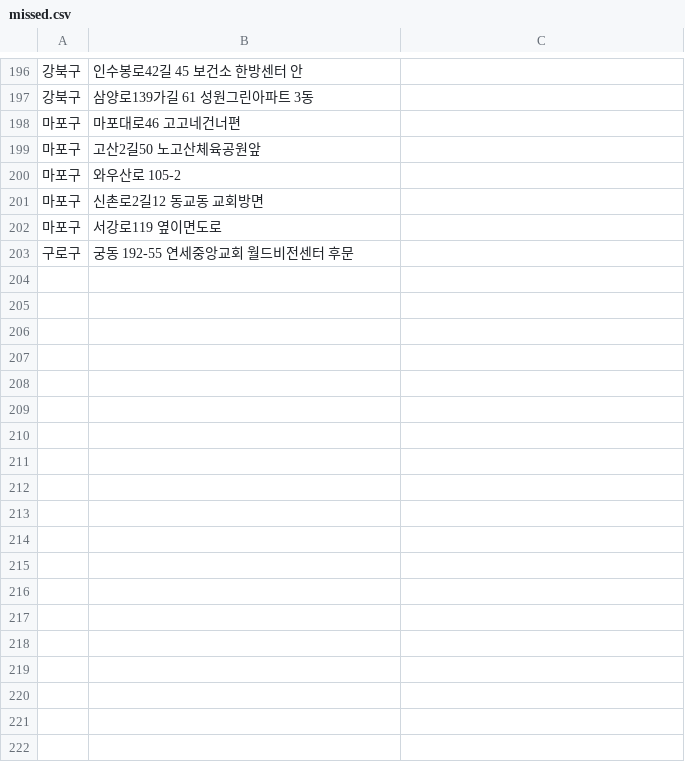
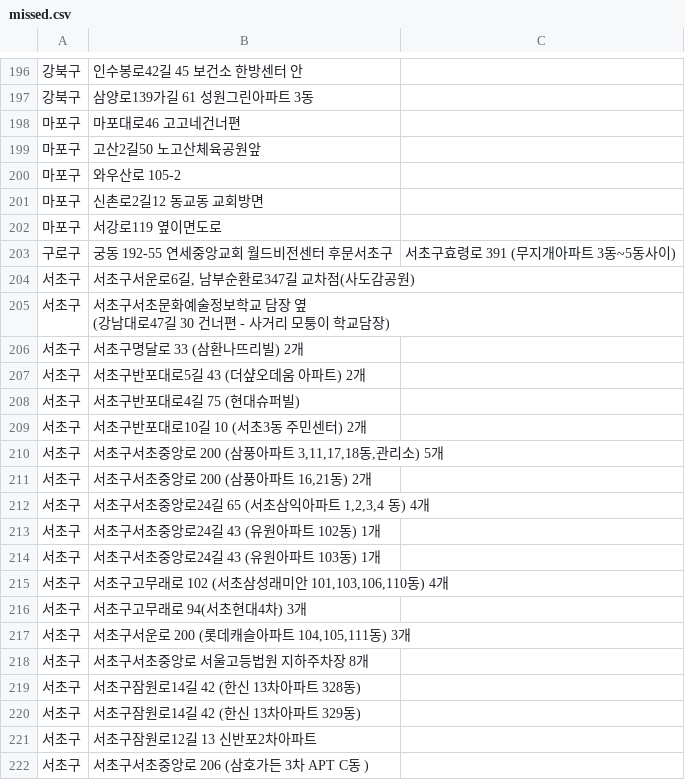
Before and after one commit to AMYMEME/re-cycle-app, a CSV file: data/parsed_csv/lamp_battery/missed.csv, drawn as a sheet; only a part is shown, gaps mark what is left out; the diff covers the shown part only.

Commit message:
feat(seocho_lamp_battery)

```diff
--- a/data/parsed_csv/lamp_battery/missed.csv
+++ b/data/parsed_csv/lamp_battery/missed.csv
@@ -202,2 +202,22 @@
 마포구,서강로119 옆이면도로
-구로구,궁동 192-55 연세중앙교회 월드비전센터 후문
+구로구,궁동 192-55 연세중앙교회 월드비전센터 후문서초구,서초구효령로 391 (무지개아파트 3동~5동사이)
+서초구,"서초구서운로6길, 남부순환로347길 교차점(사도감공원)"
+서초구,"서초구서초문화예술정보학교 담장 옆
+(강남대로47길 30 건너편 - 사거리 모퉁이 학교담장)"
+서초구,서초구명달로 33 (삼환나뜨리빌) 2개
+서초구,서초구반포대로5길 43 (더샾오데움 아파트) 2개
+서초구,서초구반포대로4길 75 (현대슈퍼빌)
+서초구,서초구반포대로10길 10 (서초3동 주민센터) 2개
+서초구,"서초구서초중앙로 200 (삼풍아파트 3,11,17,18동,관리소) 5개"
+서초구,"서초구서초중앙로 200 (삼풍아파트 16,21동) 2개"
+서초구,"서초구서초중앙로24길 65 (서초삼익아파트 1,2,3,4 동) 4개"
+서초구,서초구서초중앙로24길 43 (유원아파트 102동) 1개
+서초구,서초구서초중앙로24길 43 (유원아파트 103동) 1개
+서초구,"서초구고무래로 102 (서초삼성래미안 101,103,106,110동) 4개"
+서초구,서초구고무래로 94(서초현대4차) 3개
+서초구,"서초구서운로 200 (롯데캐슬아파트 104,105,111동) 3개"
+서초구,서초구서초중앙로 서울고등법원 지하주차장 8개
+서초구,서초구잠원로14길 42 (한신 13차아파트 328동)
+서초구,서초구잠원로14길 42 (한신 13차아파트 329동)
+서초구,서초구잠원로12길 13 신반포2차아파트
+서초구,서초구서초중앙로 206 (삼호가든 3차 APT C동 )
```
Also changed, not shown: 31 added rows elsewhere in this file, 4 other files.
